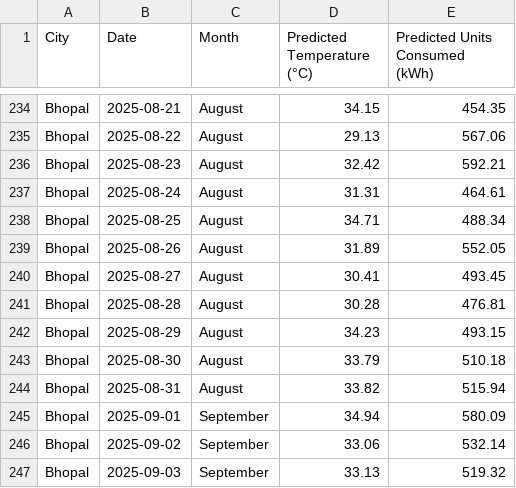
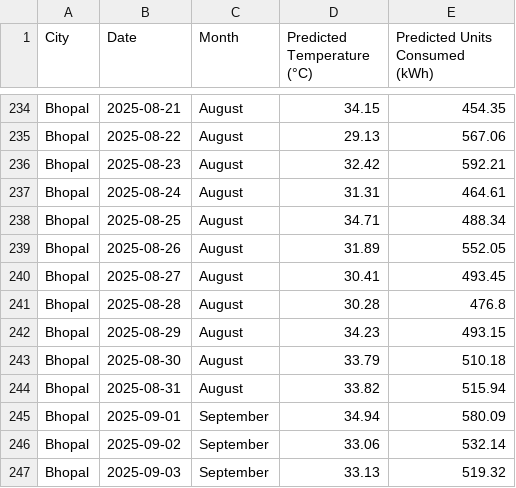
Before and after one commit to nitishkumar1407/Energy_Forecasting_Using-ML-Model, a CSV file: datewise_predicted_consumption_temperature.csv, drawn as a sheet; only a part is shown, gaps mark what is left out.

```diff
--- a/datewise_predicted_consumption_temperature.csv
+++ b/datewise_predicted_consumption_temperature.csv
@@ -240,3 +240,3 @@ Bhopal,2025-08-26,August,31.89,552.05
 Bhopal,2025-08-27,August,30.41,493.45
-Bhopal,2025-08-28,August,30.28,476.81
+Bhopal,2025-08-28,August,30.28,476.8
 Bhopal,2025-08-29,August,34.23,493.15
```
